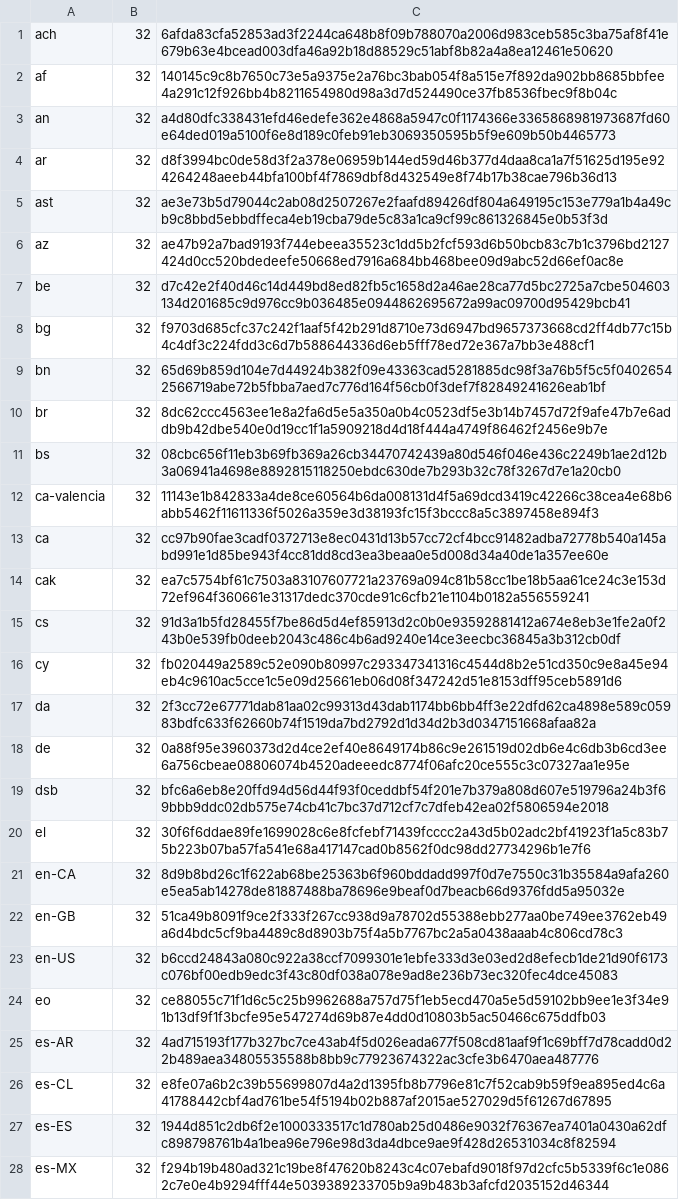
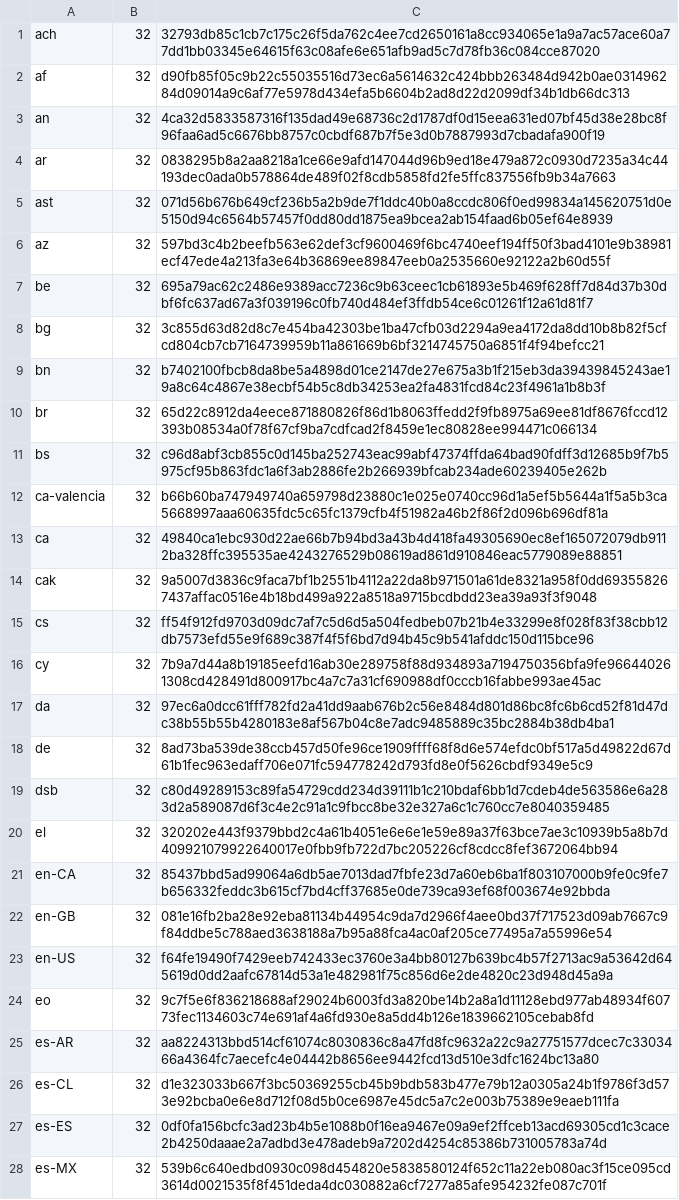
Before and after one commit to mkevenaar/chocolatey-packages, a CSV file: automatic/firefox/tools/LanguageChecksums.csv, drawn as a sheet; only a part is shown; the diff covers the shown part only; the diff names each change by its address in the sheet, - before the commit and + after, or states it on an @@ line.

Commit message:
AU: 2 updated - exiftool firefox-dev [skip ci] https://gist.github.com/675e3f672bda54270f8d7f5415f9374d/cab48ee3f0e69a4b5a0c327a6134483176ee3ec4

```diff
--- a/automatic/firefox/tools/LanguageChecksums.csv
+++ b/automatic/firefox/tools/LanguageChecksums.csv
-C1: 6afda83cfa52853ad3f2244ca648b8f09b788070a2006d983ceb585c3ba75af8f41e679b63e4bcead003dfa46a92b18d88529c51abf8b82a4a8ea12461e50620
+C1: 32793db85c1cb7c175c26f5da762c4ee7cd2650161a8cc934065e1a9a7ac57ace60a77dd1bb03345e64615f63c08afe6e651afb9ad5c7d78fb36c084cce87020
-C2: 140145c9c8b7650c73e5a9375e2a76bc3bab054f8a515e7f892da902bb8685bbfee4a291c12f926bb4b8211654980d98a3d7d524490ce37fb8536fbec9f8b04c
+C2: d90fb85f05c9b22c55035516d73ec6a5614632c424bbb263484d942b0ae031496284d09014a9c6af77e5978d434efa5b6604b2ad8d22d2099df34b1db66dc313
-C3: a4d80dfc338431efd46edefe362e4868a5947c0f1174366e3365868981973687fd60e64ded019a5100f6e8d189c0feb91eb3069350595b5f9e609b50b4465773
+C3: 4ca32d5833587316f135dad49e68736c2d1787df0d15eea631ed07bf45d38e28bc8f96faa6ad5c6676bb8757c0cbdf687b7f5e3d0b7887993d7cbadafa900f19
-C4: d8f3994bc0de58d3f2a378e06959b144ed59d46b377d4daa8ca1a7f51625d195e924264248aeeb44bfa100bf4f7869dbf8d432549e8f74b17b38cae796b36d13
+C4: 0838295b8a2aa8218a1ce66e9afd147044d96b9ed18e479a872c0930d7235a34c44193dec0ada0b578864de489f02f8cdb5858fd2fe5ffc837556fb9b34a7663
-C5: ae3e73b5d79044c2ab08d2507267e2faafd89426df804a649195c153e779a1b4a49cb9c8bbd5ebbdffeca4eb19cba79de5c83a1ca9cf99c861326845e0b53f3d
+C5: 071d56b676b649cf236b5a2b9de7f1ddc40b0a8ccdc806f0ed99834a145620751d0e5150d94c6564b57457f0dd80dd1875ea9bcea2ab154faad6b05ef64e8939
-C6: ae47b92a7bad9193f744ebeea35523c1dd5b2fcf593d6b50bcb83c7b1c3796bd2127424d0cc520bdedeefe50668ed7916a684bb468bee09d9abc52d66ef0ac8e
+C6: 597bd3c4b2beefb563e62def3cf9600469f6bc4740eef194ff50f3bad4101e9b38981ecf47ede4a213fa3e64b36869ee89847eeb0a2535660e92122a2b60d55f
-C7: d7c42e2f40d46c14d449bd8ed82fb5c1658d2a46ae28ca77d5bc2725a7cbe504603134d201685c9d976cc9b036485e0944862695672a99ac09700d95429bcb41
+C7: 695a79ac62c2486e9389acc7236c9b63ceec1cb61893e5b469f628ff7d84d37b30dbf6fc637ad67a3f039196c0fb740d484ef3ffdb54ce6c01261f12a61d81f7
-C8: f9703d685cfc37c242f1aaf5f42b291d8710e73d6947bd9657373668cd2ff4db77c15b4c4df3c224fdd3c6d7b588644336d6eb5fff78ed72e367a7bb3e488cf1
+C8: 3c855d63d82d8c7e454ba42303be1ba47cfb03d2294a9ea4172da8dd10b8b82f5cfcd804cb7cb7164739959b11a861669b6bf3214745750a6851f4f94befcc21
-C9: 65d69b859d104e7d44924b382f09e43363cad5281885dc98f3a76b5f5c5f04026542566719abe72b5fbba7aed7c776d164f56cb0f3def7f82849241626eab1bf
+C9: b7402100fbcb8da8be5a4898d01ce2147de27e675a3b1f215eb3da39439845243ae19a8c64c4867e38ecbf54b5c8db34253ea2fa4831fcd84c23f4961a1b8b3f
-C10: 8dc62ccc4563ee1e8a2fa6d5e5a350a0b4c0523df5e3b14b7457d72f9afe47b7e6addb9b42dbe540e0d19cc1f1a5909218d4d18f444a4749f86462f2456e9b7e
+C10: 65d22c8912da4eece871880826f86d1b8063ffedd2f9fb8975a69ee81df8676fccd12393b08534a0f78f67cf9ba7cdfcad2f8459e1ec80828ee994471c066134
-C11: 08cbc656f11eb3b69fb369a26cb34470742439a80d546f046e436c2249b1ae2d12b3a06941a4698e8892815118250ebdc630de7b293b32c78f3267d7e1a20cb0
+C11: c96d8abf3cb855c0d145ba252743eac99abf47374ffda64bad90fdff3d12685b9f7b5975cf95b863fdc1a6f3ab2886fe2b266939bfcab234ade60239405e262b
-C12: 11143e1b842833a4de8ce60564b6da008131d4f5a69dcd3419c42266c38cea4e68b6abb5462f11611336f5026a359e3d38193fc15f3bccc8a5c3897458e894f3
+C12: b66b60ba747949740a659798d23880c1e025e0740cc96d1a5ef5b5644a1f5a5b3ca5668997aaa60635fdc5c65fc1379cfb4f51982a46b2f86f2d096b696df81a
-C13: cc97b90fae3cadf0372713e8ec0431d13b57cc72cf4bcc91482adba72778b540a145abd991e1d85be943f4cc81dd8cd3ea3beaa0e5d008d34a40de1a357ee60e
+C13: 49840ca1ebc930d22ae66b7b94bd3a43b4d418fa49305690ec8ef165072079db9112ba328ffc395535ae4243276529b08619ad861d910846eac5779089e88851
-C14: ea7c5754bf61c7503a83107607721a23769a094c81b58cc1be18b5aa61ce24c3e153d72ef964f360661e31317dedc370cde91c6cfb21e1104b0182a556559241
+C14: 9a5007d3836c9faca7bf1b2551b4112a22da8b971501a61de8321a958f0dd693558267437affac0516e4b18bd499a922a8518a9715bcdbdd23ea39a93f3f9048
-C15: 91d3a1b5fd28455f7be86d5d4ef85913d2c0b0e93592881412a674e8eb3e1fe2a0f243b0e539fb0deeb2043c486c4b6ad9240e14ce3eecbc36845a3b312cb0df
+C15: ff54f912fd9703d09dc7af7c5d6d5a504fedbeb07b21b4e33299e8f028f83f38cbb12db7573efd55e9f689c387f4f5f6bd7d94b45c9b541afddc150d115bce96
-C16: fb020449a2589c52e090b80997c293347341316c4544d8b2e51cd350c9e8a45e94eb4c9610ac5cce1c5e09d25661eb06d08f347242d51e8153dff95ceb5891d6
+C16: 7b9a7d44a8b19185eefd16ab30e289758f88d934893a7194750356bfa9fe966440261308cd428491d800917bc4a7c7a31cf690988df0cccb16fabbe993ae45ac
-C17: 2f3cc72e67771dab81aa02c99313d43dab1174bb6bb4ff3e22dfd62ca4898e589c05983bdfc633f62660b74f1519da7bd2792d1d34d2b3d0347151668afaa82a
+C17: 97ec6a0dcc61fff782fd2a41dd9aab676b2c56e8484d801d86bc8fc6b6cd52f81d47dc38b55b55b4280183e8af567b04c8e7adc9485889c35bc2884b38db4ba1
-C18: 0a88f95e3960373d2d4ce2ef40e8649174b86c9e261519d02db6e4c6db3b6cd3ee6a756cbeae08806074b4520adeeedc8774f06afc20ce555c3c07327aa1e95e
+C18: 8ad73ba539de38ccb457d50fe96ce1909ffff68f8d6e574efdc0bf517a5d49822d67d61b1fec963edaff706e071fc594778242d793fd8e0f5626cbdf9349e5c9
-C19: bfc6a6eb8e20ffd94d56d44f93f0ceddbf54f201e7b379a808d607e519796a24b3f69bbb9ddc02db575e74cb41c7bc37d712cf7c7dfeb42ea02f5806594e2018
+C19: c80d49289153c89fa54729cdd234d39111b1c210bdaf6bb1d7cdeb4de563586e6a283d2a589087d6f3c4e2c91a1c9fbcc8be32e327a6c1c760cc7e8040359485
-C20: 30f6f6ddae89fe1699028c6e8fcfebf71439fcccc2a43d5b02adc2bf41923f1a5c83b75b223b07ba57fa541e68a417147cad0b8562f0dc98dd27734296b1e7f6
+C20: 320202e443f9379bbd2c4a61b4051e6e6e1e59e89a37f63bce7ae3c10939b5a8b7d409921079922640017e0fbb9fb722d7bc205226cf8cdcc8fef3672064bb94
-C21: 8d9b8bd26c1f622ab68be25363b6f960bddadd997f0d7e7550c31b35584a9afa260e5ea5ab14278de81887488ba78696e9beaf0d7beacb66d9376fdd5a95032e
+C21: 85437bbd5ad99064a6db5ae7013dad7fbfe23d7a60eb6ba1f803107000b9fe0c9fe7b656332feddc3b615cf7bd4cff37685e0de739ca93ef68f003674e92bbda
-C22: 51ca49b8091f9ce2f333f267cc938d9a78702d55388ebb277aa0be749ee3762eb49a6d4bdc5cf9ba4489c8d8903b75f4a5b7767bc2a5a0438aaab4c806cd78c3
+C22: 081e16fb2ba28e92eba81134b44954c9da7d2966f4aee0bd37f717523d09ab7667c9f84ddbe5c788aed3638188a7b95a88fca4ac0af205ce77495a7a55996e54
-C23: b6ccd24843a080c922a38ccf7099301e1ebfe333d3e03ed2d8efecb1de21d90f6173c076bf00edb9edc3f43c80df038a078e9ad8e236b73ec320fec4dce45083
+C23: f64fe19490f7429eeb742433ec3760e3a4bb80127b639bc4b57f2713ac9a53642d645619d0dd2aafc67814d53a1e482981f75c856d6e2de4820c23d948d45a9a
-C24: ce88055c71f1d6c5c25b9962688a757d75f1eb5ecd470a5e5d59102bb9ee1e3f34e91b13df9f1f3bcfe95e547274d69b87e4dd0d10803b5ac50466c675ddfb03
+C24: 9c7f5e6f836218688af29024b6003fd3a820be14b2a8a1d11128ebd977ab48934f60773fec1134603c74e691af4a6fd930e8a5dd4b126e1839662105cebab8fd
-C25: 4ad715193f177b327bc7ce43ab4f5d026eada677f508cd81aaf9f1c69bff7d78cadd0d22b489aea34805535588b8bb9c77923674322ac3cfe3b6470aea487776
+C25: aa8224313bbd514cf61074c8030836c8a47fd8fc9632a22c9a27751577dcec7c3303466a4364fc7aecefc4e04442b8656ee9442fcd13d510e3dfc1624bc13a80
-C26: e8fe07a6b2c39b55699807d4a2d1395fb8b7796e81c7f52cab9b59f9ea895ed4c6a41788442cbf4ad761be54f5194b02b887af2015ae527029d5f61267d67895
+C26: d1e323033b667f3bc50369255cb45b9bdb583b477e79b12a0305a24b1f9786f3d573e92bcba0e6e8d712f08d5b0ce6987e45dc5a7c2e003b75389e9eaeb111fa
-C27: 1944d851c2db6f2e1000333517c1d780ab25d0486e9032f76367ea7401a0430a62dfc898798761b4a1bea96e796e98d3da4dbce9ae9f428d26531034c8f82594
+C27: 0df0fa156bcfc3ad23b4b5e1088b0f16ea9467e09a9ef2ffceb13acd69305cd1c3cace2b4250daaae2a7adbd3e478adeb9a7202d4254c85386b731005783a74d
-C28: f294b19b480ad321c19be8f47620b8243c4c07ebafd9018f97d2cfc5b5339f6c1e0862c7e0e4b9294fff44e5039389233705b9a9b483b3afcfd2035152d46344
+C28: 539b6c640edbd0930c098d454820e5838580124f652c11a22eb080ac3f15ce095cd3614d0021535f8f451deda4dc030882a6cf7277a85afe954232fe087c701f
```
Also changed, not shown: 164 edited cells elsewhere in this file, 5 other files.
